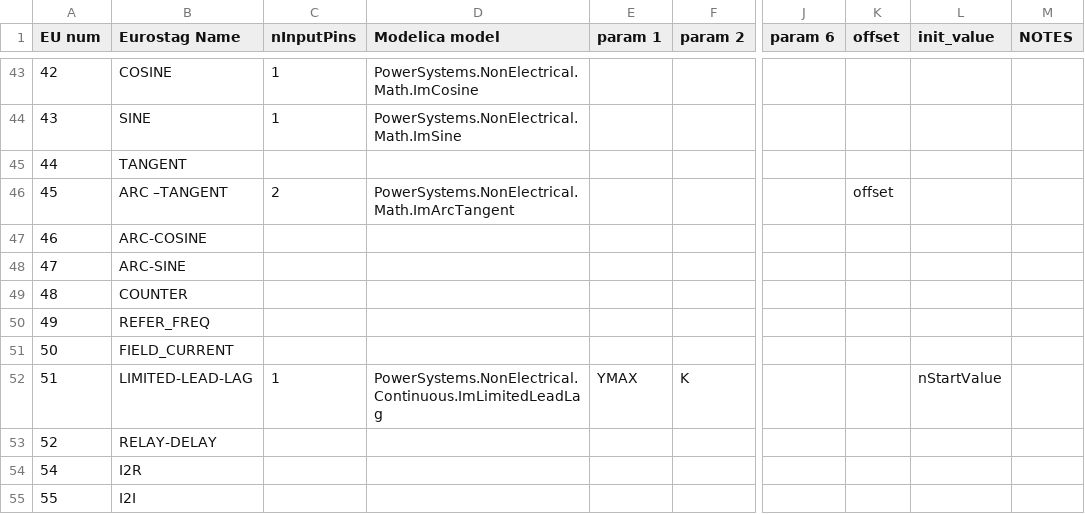
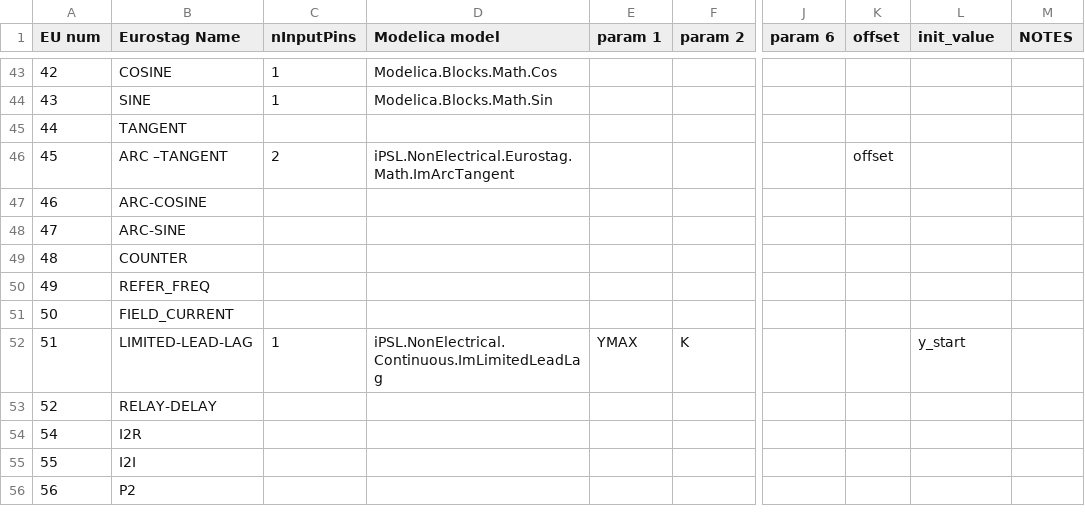
Before and after one commit to powsybl/powsybl-core, a CSV file: EU2Mod_MB/src/main/resources/CorrespondenceTable.csv, drawn as a sheet; only a part is shown, gaps mark what is left out; the shorter side is filled out with more unchanged rows; the diff covers the shown part only; the diff names each change by its address in the sheet, - before the commit and + after, or states it on an @@ line.

```diff
--- a/EU2Mod_MB/src/main/resources/CorrespondenceTable.csv
+++ b/EU2Mod_MB/src/main/resources/CorrespondenceTable.csv
-D43 (Modelica model): PowerSystems.NonElectrical.Math.ImCosine
+D43 (Modelica model): Modelica.Blocks.Math.Cos
-D44 (Modelica model): PowerSystems.NonElectrical.Math.ImSine
+D44 (Modelica model): Modelica.Blocks.Math.Sin
-D46 (Modelica model): PowerSystems.NonElectrical.Math.ImArcTangent
+D46 (Modelica model): iPSL.NonElectrical.Eurostag.Math.ImArcTangent
-D52 (Modelica model): PowerSystems.NonElectrical.Continuous.ImLimitedLeadLag
+D52 (Modelica model): iPSL.NonElectrical.Continuous.ImLimitedLeadLag
-L52 (init_value): nStartValue
+L52 (init_value): y_start
```
Also changed, not shown: 67 edited cells elsewhere in this file, 7 other files.
